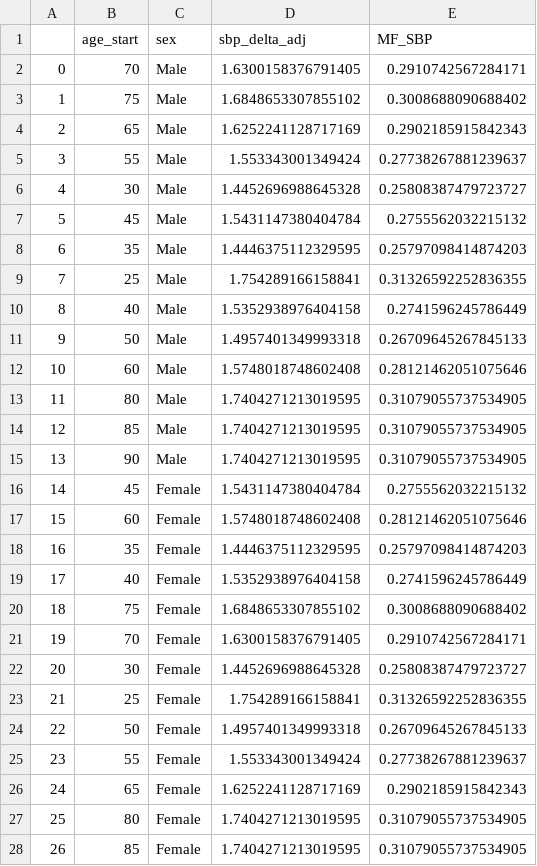
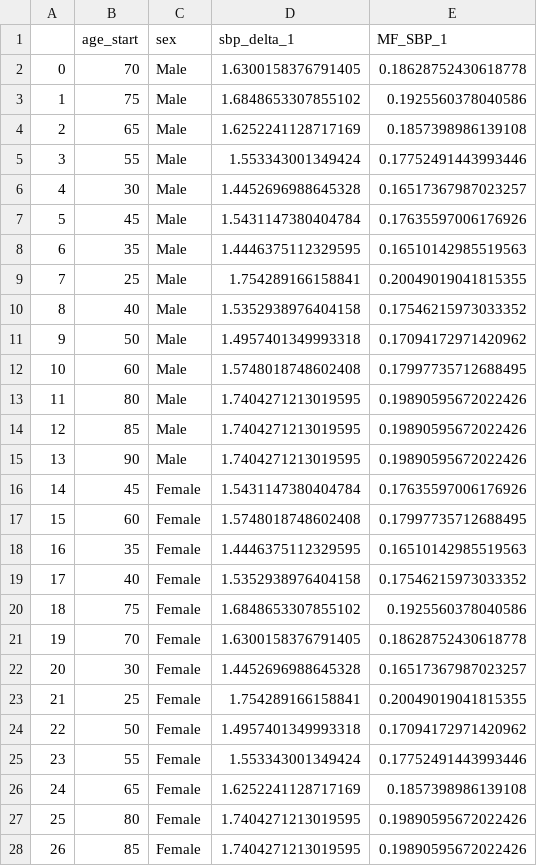
Before and after one commit to ihmeuw/vivarium_research, a CSV file: docs/source/models/risk_effects/bmi/heart_failure_MF.csv, drawn as a sheet; only a part is shown; the diff covers the shown part only.

Commit message:
Updating with final values

```diff
--- a/docs/source/models/risk_effects/bmi/heart_failure_MF.csv
+++ b/docs/source/models/risk_effects/bmi/heart_failure_MF.csv
@@ -1,28 +1,28 @@
-,age_start,sex,sbp_delta_adj,MF_SBP
-0,70,Male,1.6300158376791405,0.2910742567284171
-1,75,Male,1.6848653307855102,0.3008688090688402
-2,65,Male,1.6252241128717169,0.2902185915842343
-3,55,Male,1.553343001349424,0.27738267881239637
-4,30,Male,1.4452696988645328,0.25808387479723727
-5,45,Male,1.5431147380404784,0.2755562032215132
-6,35,Male,1.4446375112329595,0.25797098414874203
-7,25,Male,1.754289166158841,0.31326592252836355
-8,40,Male,1.5352938976404158,0.2741596245786449
-9,50,Male,1.4957401349993318,0.26709645267845133
-10,60,Male,1.5748018748602408,0.28121462051075646
-11,80,Male,1.7404271213019595,0.31079055737534905
-12,85,Male,1.7404271213019595,0.31079055737534905
-13,90,Male,1.7404271213019595,0.31079055737534905
-14,45,Female,1.5431147380404784,0.2755562032215132
-15,60,Female,1.5748018748602408,0.28121462051075646
-16,35,Female,1.4446375112329595,0.25797098414874203
-17,40,Female,1.5352938976404158,0.2741596245786449
-18,75,Female,1.6848653307855102,0.3008688090688402
-19,70,Female,1.6300158376791405,0.2910742567284171
-20,30,Female,1.4452696988645328,0.25808387479723727
-21,25,Female,1.754289166158841,0.31326592252836355
-22,50,Female,1.4957401349993318,0.26709645267845133
-23,55,Female,1.553343001349424,0.27738267881239637
-24,65,Female,1.6252241128717169,0.2902185915842343
-25,80,Female,1.7404271213019595,0.31079055737534905
-26,85,Female,1.7404271213019595,0.31079055737534905
+,age_start,sex,sbp_delta_1,MF_SBP_1
+0,70,Male,1.6300158376791405,0.18628752430618778
+1,75,Male,1.6848653307855102,0.1925560378040586
+2,65,Male,1.6252241128717169,0.1857398986139108
+3,55,Male,1.553343001349424,0.17752491443993446
+4,30,Male,1.4452696988645328,0.16517367987023257
+5,45,Male,1.5431147380404784,0.17635597006176926
+6,35,Male,1.4446375112329595,0.16510142985519563
+7,25,Male,1.754289166158841,0.20049019041815355
+8,40,Male,1.5352938976404158,0.17546215973033352
+9,50,Male,1.4957401349993318,0.17094172971420962
+10,60,Male,1.5748018748602408,0.17997735712688495
+11,80,Male,1.7404271213019595,0.19890595672022426
+12,85,Male,1.7404271213019595,0.19890595672022426
+13,90,Male,1.7404271213019595,0.19890595672022426
+14,45,Female,1.5431147380404784,0.17635597006176926
+15,60,Female,1.5748018748602408,0.17997735712688495
+16,35,Female,1.4446375112329595,0.16510142985519563
+17,40,Female,1.5352938976404158,0.17546215973033352
+18,75,Female,1.6848653307855102,0.1925560378040586
+19,70,Female,1.6300158376791405,0.18628752430618778
+20,30,Female,1.4452696988645328,0.16517367987023257
+21,25,Female,1.754289166158841,0.20049019041815355
+22,50,Female,1.4957401349993318,0.17094172971420962
+23,55,Female,1.553343001349424,0.17752491443993446
+24,65,Female,1.6252241128717169,0.1857398986139108
+25,80,Female,1.7404271213019595,0.19890595672022426
+26,85,Female,1.7404271213019595,0.19890595672022426
```
Also changed, not shown: 1 edited cell elsewhere in this file.
